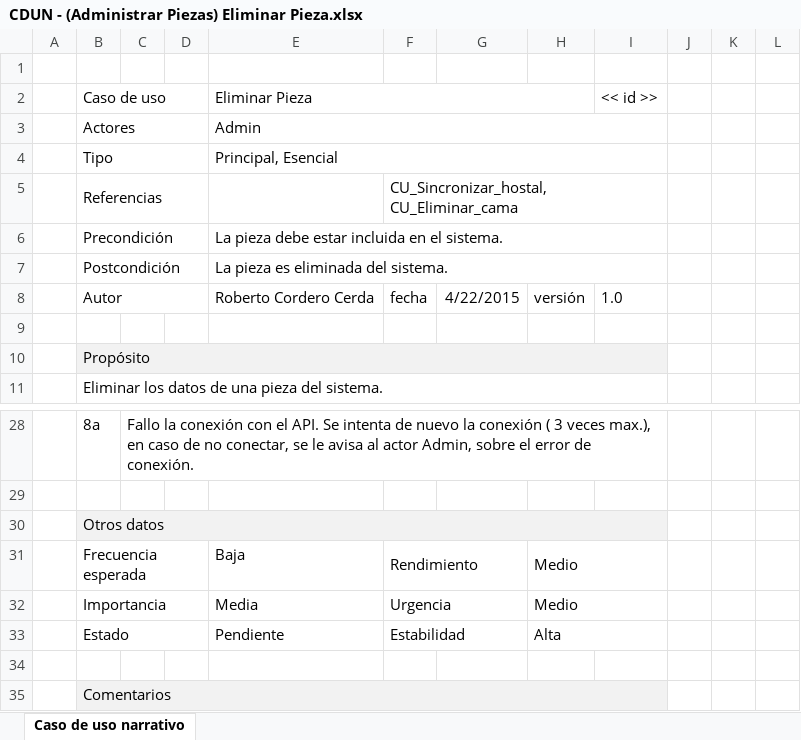
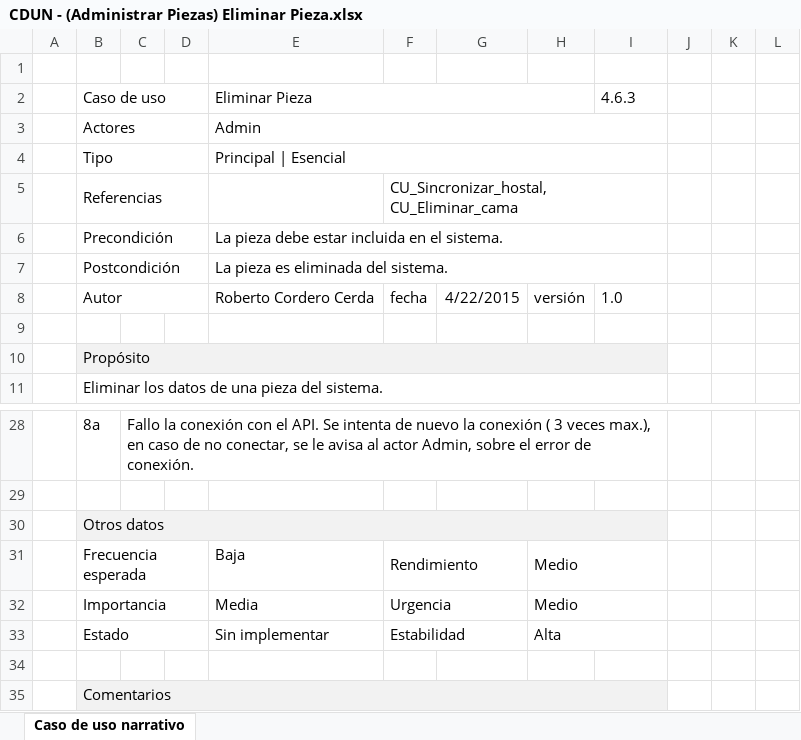
Before and after one commit to synchostel/synchostel, an Excel workbook: análisis/Casos de Uso Narrativos/CDUN - (Administrar Piezas) Eliminar Pieza.xlsx, sheet Caso de uso narrativo, drawn as a sheet; only a part is shown, gaps mark what is left out; values as stored, in another font and other column widths than the file's, no borders; the diff names each change by its address in the sheet, - before the commit and + after, or states it on an @@ line.

```diff
--- a/análisis/Casos de Uso Narrativos/CDUN - (Administrar Piezas) Eliminar Pieza.xlsx (sheet Caso de uso narrativo)
+++ b/análisis/Casos de Uso Narrativos/CDUN - (Administrar Piezas) Eliminar Pieza.xlsx (sheet Caso de uso narrativo)
-I2: << id >>
+I2: 4.6.3
-E4 (Eliminar Pieza): Principal, Esencial
+E4 (Eliminar Pieza): Principal | Esencial
-E33 (Eliminar Pieza): Pendiente
+E33 (Eliminar Pieza): Sin implementar
```
Also changed, not shown: análisis/Casos de Uso Narrativos/CDUN - (Administrar Piezas) Agregar cama.xlsx, análisis/Casos de Uso Narrativos/CDUN - (Administrar Piezas) Agregar pieza.xlsx, 3 other files.
